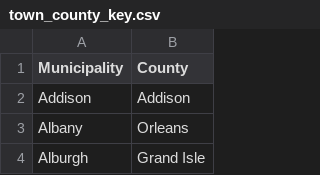
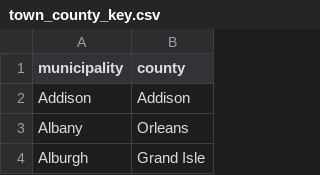
Before and after one commit to jladams/openelections-data-vt, a CSV file: data/town_county_key.csv, drawn as a sheet; only a part is shown.

Commit message:
clean up town-county file

```diff
--- a/data/town_county_key.csv
+++ b/data/town_county_key.csv
@@ -1,2 +1,2 @@
-Municipality,County
+municipality,county
 Addison,Addison
```
